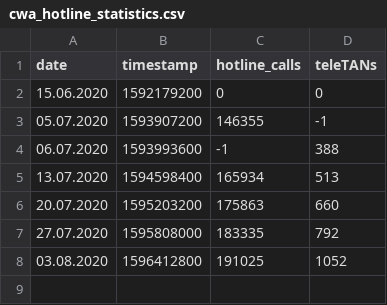
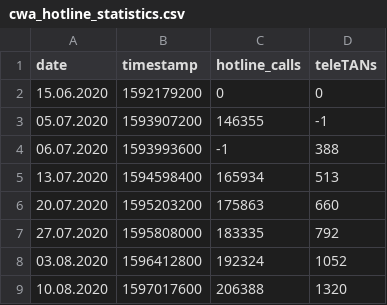
Before and after one commit to micb25/dka, a CSV file: data_RKI/cwa_hotline_statistics.csv, drawn as a sheet; the diff names each change by its address in the sheet, - before the commit and + after, or states it on an @@ line.

```diff
--- a/data_RKI/cwa_hotline_statistics.csv
+++ b/data_RKI/cwa_hotline_statistics.csv
-C8 (hotline_calls): 191025
+C8 (hotline_calls): 192324
+row 9: 10.08.2020 | 1597017600 | 206388 | 1320
```
Also changed, not shown: data_RKI/cwa_statistics.csv.
